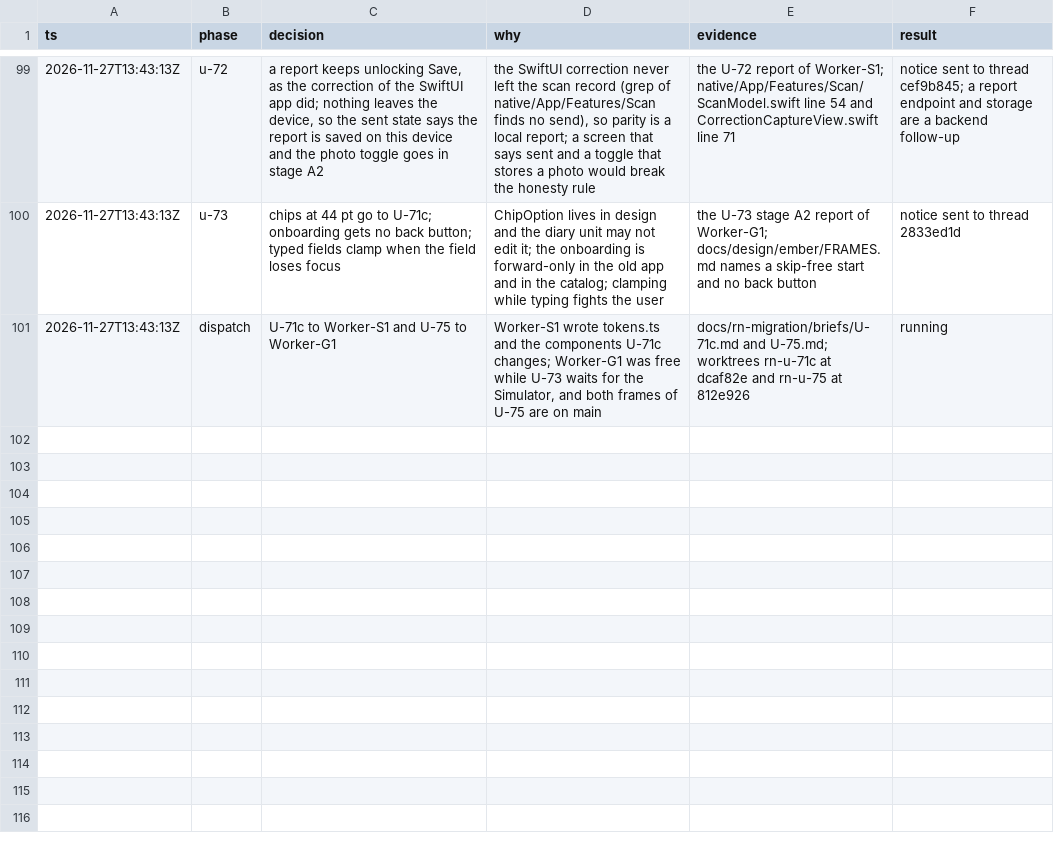
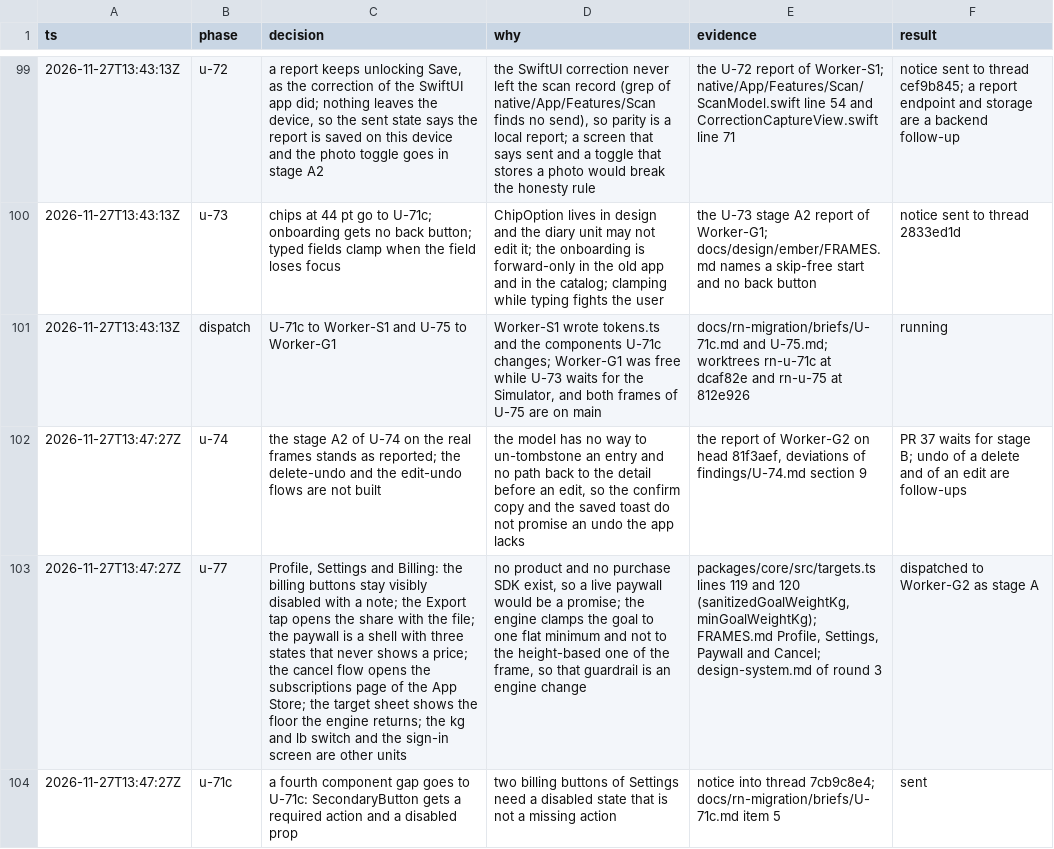
Before and after one commit to phuongddx/cal-ai-coach-app, a TSV file: docs/rn-migration/trail.tsv, drawn as a sheet; only a part is shown, gaps mark what is left out; the diff names each change by its address in the sheet, - before the commit and + after, or states it on an @@ line.

Commit message:
docs(rn): U-74 A2 on the real frames accepted as reported; U-77 dispatched; a fourth component gap for U-71c

```diff
--- a/docs/rn-migration/trail.tsv
+++ b/docs/rn-migration/trail.tsv
+row 102: 2026-11-27T13:47:27Z | u-74 | the stage A2 of U-74 on the real frames stands as reported; the delete-undo and the edit-undo flows are not built | the model has no way to un-tombstone an entry and no path back to the detail before an edit, so the confirm copy and the saved toast do not promise an undo the app lacks | the report of Worker-G2 on head 81f3aef, deviations of findings/U-74.md section 9 | PR 37 waits for stage B; undo of a delete and of an edit are follow-ups
+row 103: 2026-11-27T13:47:27Z | u-77 | Profile, Settings and Billing: the billing buttons stay visibly disabled with a note; the Export tap opens the share with the file; the paywall is a shell with three states that never shows a price; the cancel flow opens the subscriptions page of the App Store; the target sheet shows the floor the engine returns; the kg and lb switch and the sign-in screen are other units | no product and no purchase SDK exist, so a live paywall would be a promise; the engine clamps the goal to one flat minimum and not to the height-based one of the frame, so that guardrail is an engine change | packages/core/src/targets.ts lines 119 and 120 (sanitizedGoalWeightKg, minGoalWeightKg); FRAMES.md Profile, Settings, Paywall and Cancel; design-system.md of round 3 | dispatched to Worker-G2 as stage A
+row 104: 2026-11-27T13:47:27Z | u-71c | a fourth component gap goes to U-71c: SecondaryButton gets a required action and a disabled prop | two billing buttons of Settings need a disabled state that is not a missing action | notice into thread 7cb9c8e4; docs/rn-migration/briefs/U-71c.md item 5 | sent
```
Also changed, not shown: docs/rn-migration/ledger.tsv, 2 other files.
